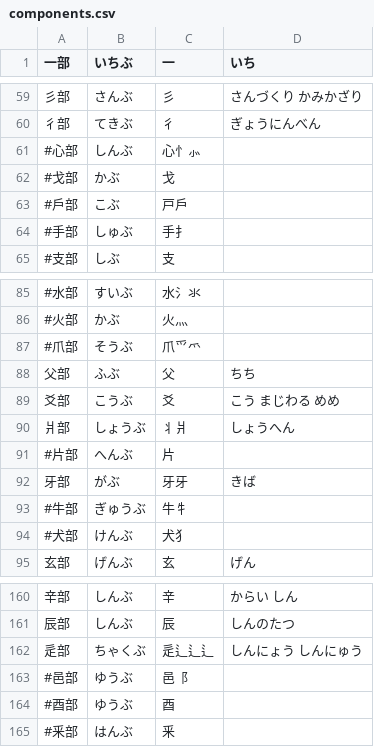
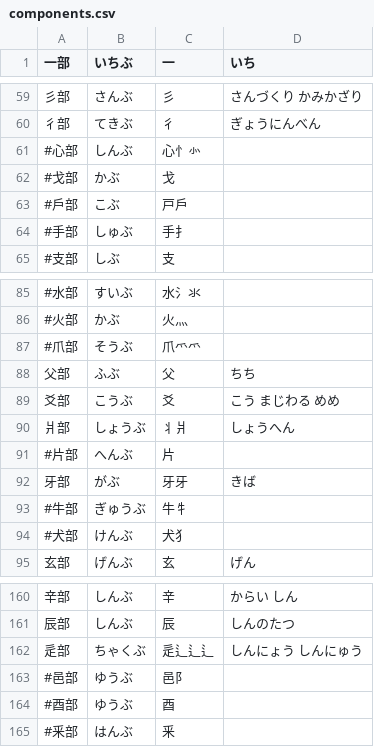
Before and after one commit to marmooo/kanji-dict, a CSV file: data/components.csv, drawn as a sheet; only a part is shown, gaps mark what is left out; the diff names each change by its address in the sheet, - before the commit and + after, or states it on an @@ line.

```diff
--- a/data/components.csv
+++ b/data/components.csv
-C61 (一): 心忄⺗
+C61 (一): 心忄㣺
-C87 (一): 爪⺤爫
+C87 (一): 爪爫爫
-C90 (一): ⺦爿
+C90 (一): 丬爿
-C94 (一): 犬⺨
+C94 (一): 犬犭
-C163 (一): 邑⻏
+C163 (一): 邑阝
```
Also changed, not shown: data/radicals1.csv, 2 other files.
